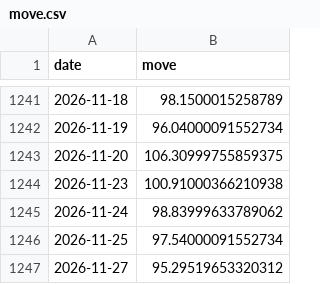
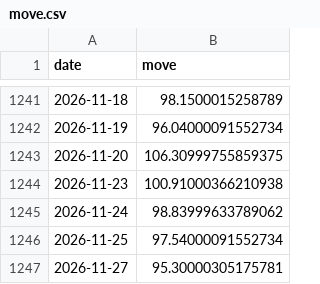
Before and after one commit to abhijitkikale/bharatpulse, a CSV file: data/move.csv, drawn as a sheet; only a part is shown, gaps mark what is left out.

```diff
--- a/data/move.csv
+++ b/data/move.csv
@@ -1246,2 +1246,2 @@ date,move
 2026-11-25,97.54000091552734
-2026-11-27,95.29519653320312
+2026-11-27,95.30000305175781
```
Also changed, not shown: data/fwd_pe.csv.
